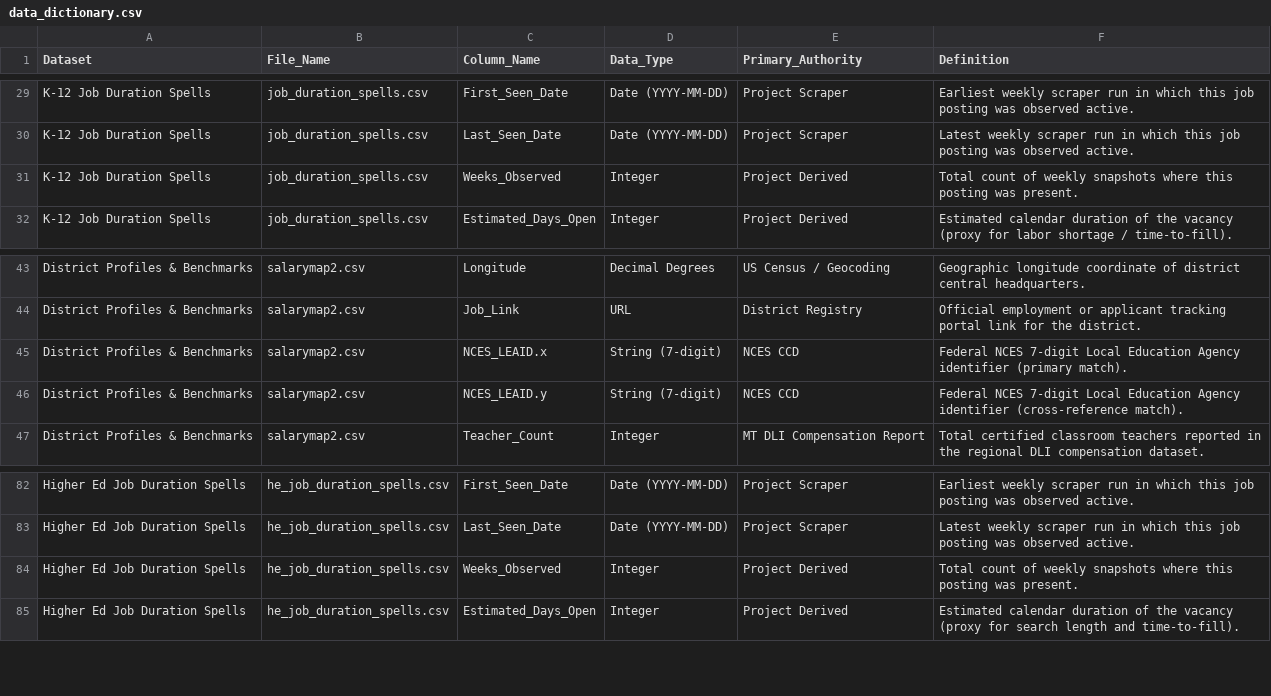
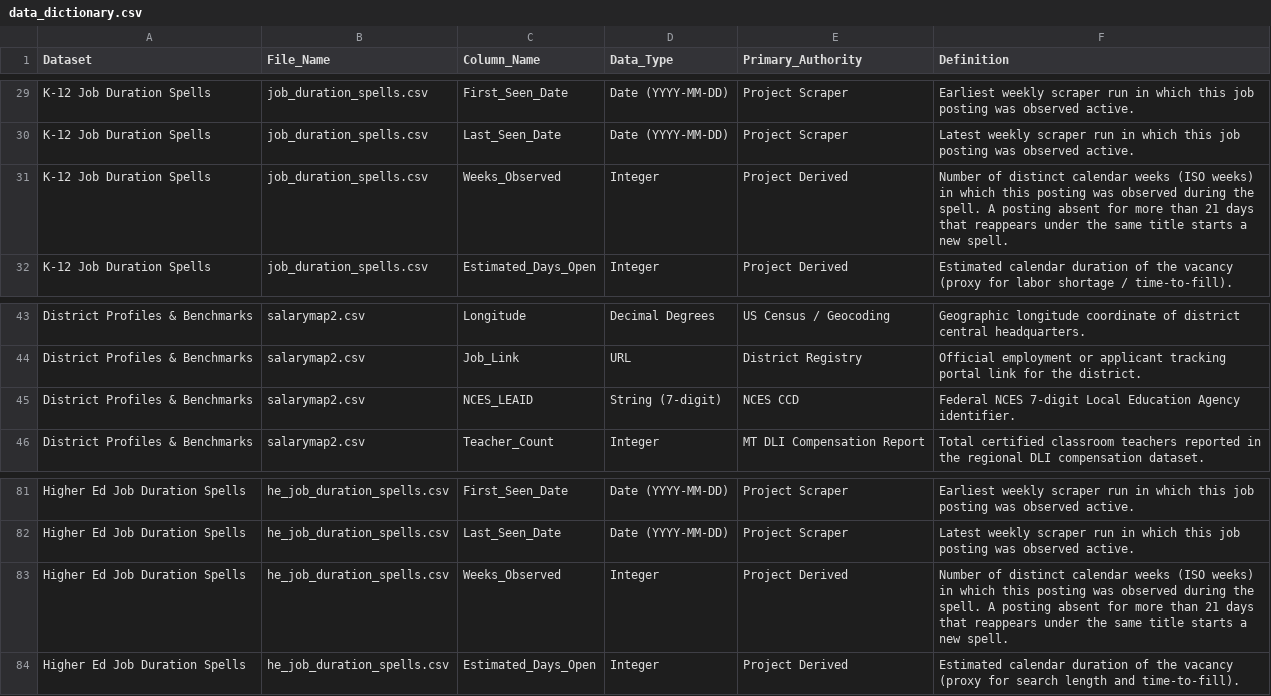
Before and after one commit to bostickmike/Montana-Education-Jobs-Dashboard, a CSV file: Mt_Ed_Jobs/data_dictionary.csv, drawn as a sheet; only a part is shown, gaps mark what is left out.

```diff
--- a/Mt_Ed_Jobs/data_dictionary.csv
+++ b/Mt_Ed_Jobs/data_dictionary.csv
@@ -30,3 +30,3 @@
 "K-12 Job Duration Spells","job_duration_spells.csv","Last_Seen_Date","Date (YYYY-MM-DD)","Project Scraper","Latest weekly scraper run in which this job posting was observed active."
-"K-12 Job Duration Spells","job_duration_spells.csv","Weeks_Observed","Integer","Project Derived","Total count of weekly snapshots where this posting was present."
+"K-12 Job Duration Spells","job_duration_spells.csv","Weeks_Observed","Integer","Project Derived","Number of distinct calendar weeks (ISO weeks) in which this posting was observed during the spell. A posting absent for more than 21 days that reappears under the same title starts a new spell."
 "K-12 Job Duration Spells","job_duration_spells.csv","Estimated_Days_Open","Integer","Project Derived","Estimated calendar duration of the vacancy (proxy for labor shortage / time-to-fill)."
@@ -44,4 +44,3 @@
 "District Profiles & Benchmarks","salarymap2.csv","Job_Link","URL","District Registry","Official employment or applicant tracking portal link for the district."
-"District Profiles & Benchmarks","salarymap2.csv","NCES_LEAID.x","String (7-digit)","NCES CCD","Federal NCES 7-digit Local Education Agency identifier (primary match)."
-"District Profiles & Benchmarks","salarymap2.csv","NCES_LEAID.y","String (7-digit)","NCES CCD","Federal NCES 7-digit Local Education Agency identifier (cross-reference match)."
+"District Profiles & Benchmarks","salarymap2.csv","NCES_LEAID","String (7-digit)","NCES CCD","Federal NCES 7-digit Local Education Agency identifier."
 "District Profiles & Benchmarks","salarymap2.csv","Teacher_Count","Integer","MT DLI Compensation Report","Total certified classroom teachers reported in the regional DLI compensation dataset."
@@ -83,3 +82,3 @@
 "Higher Ed Job Duration Spells","he_job_duration_spells.csv","Last_Seen_Date","Date (YYYY-MM-DD)","Project Scraper","Latest weekly scraper run in which this job posting was observed active."
-"Higher Ed Job Duration Spells","he_job_duration_spells.csv","Weeks_Observed","Integer","Project Derived","Total count of weekly snapshots where this posting was present."
+"Higher Ed Job Duration Spells","he_job_duration_spells.csv","Weeks_Observed","Integer","Project Derived","Number of distinct calendar weeks (ISO weeks) in which this posting was observed during the spell. A posting absent for more than 21 days that reappears under the same title starts a new spell."
 "Higher Ed Job Duration Spells","he_job_duration_spells.csv","Estimated_Days_Open","Integer","Project Derived","Estimated calendar duration of the vacancy (proxy for search length and time-to-fill)."
```
Also changed, not shown: Mt_Ed_Jobs/allnow_he.csv, Mt_Ed_Jobs/allsum_he.csv, 21 other files.
